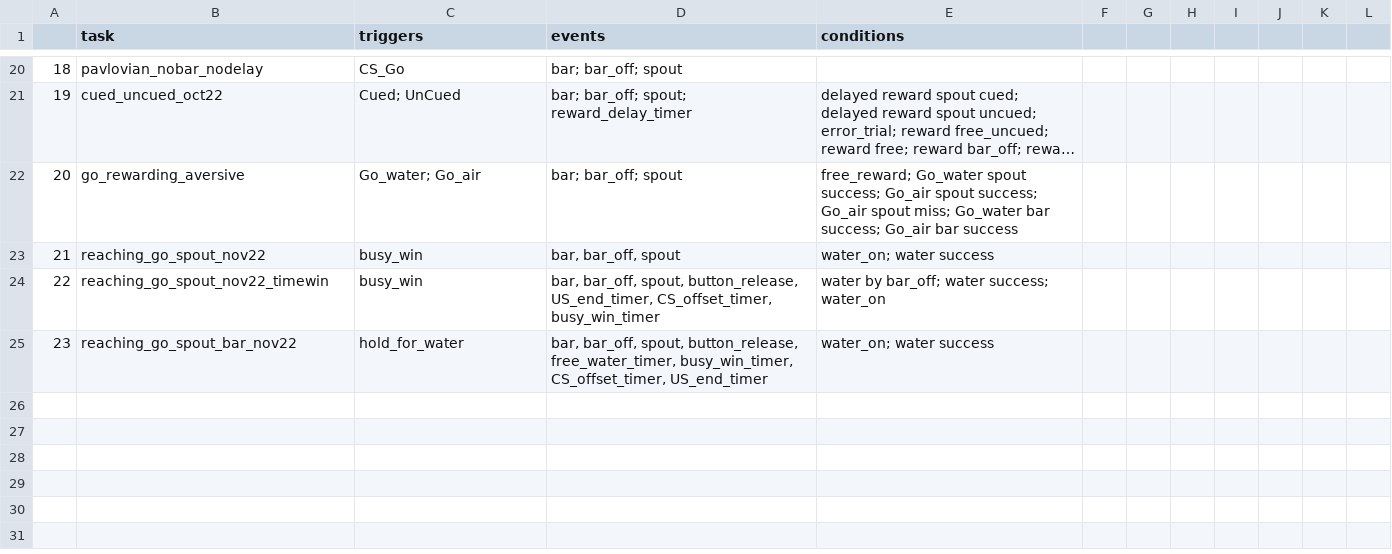
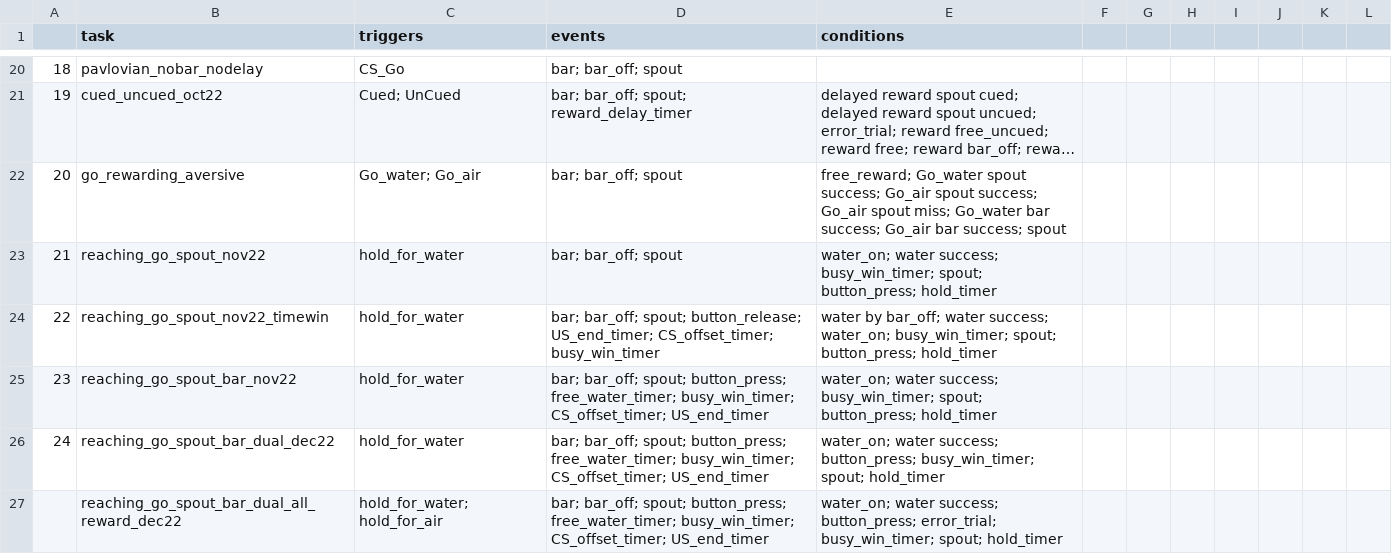
Before and after one commit to juliencarponcy/trialexp, a CSV file: params/tasks_params.csv, drawn as a sheet; only a part is shown, gaps mark what is left out; long unchanged cells end in …; the diff names each change by its address in the sheet, - before the commit and + after, or states it on an @@ line.

Commit message:
Update tasks_params.csv

```diff
--- a/params/tasks_params.csv
+++ b/params/tasks_params.csv
-E22 (conditions): …Go_air bar success
+E22 (conditions): …Go_air bar success; spout
-C23:C24 (triggers): busy_win
+C23:C24 (triggers): hold_for_water
-D23 (events): bar, bar_off, spout
+D23 (events): bar; bar_off; spout
-E23 (conditions): water_on; water success
+E23 (conditions): water_on; water success; busy_win_timer; spout; button_press; hold_timer
-D24 (events): bar, bar_off, spout, button_release, US_end_timer, CS_offset_timer, busy_win_timer
+D24 (events): bar; bar_off; spout; button_release; US_end_timer; CS_offset_timer; busy_win_timer
-E24 (conditions): …water success; water_on
+E24 (conditions): …water success; water_on; busy_win_timer; spout; button_press; hold_timer
-D25 (events): bar, bar_off, spout, button_release, free_water_timer, busy_win_timer, CS_offset_timer, US_end_timer
+D25 (events): bar; bar_off; spout; button_press; free_water_timer; busy_win_timer; CS_offset_timer; US_end_timer
-E25 (conditions): water_on; water success
+E25 (conditions): water_on; water success; busy_win_timer; spout; button_press; hold_timer
+row 26: 24 | reaching_go_spout_bar_dual_dec22 | hold_for_water | bar; bar_off; spout; button_press; free_water_timer; busy_win_timer; CS_offset_timer; US_end_timer | water_on; water success; button_press; busy_win_timer; spout; hold_timer
+row 27:  | reaching_go_spout_bar_dual_all_reward_dec22 | hold_for_water; hold_for_air | bar; bar_off; spout; button_press; free_water_timer; busy_win_timer; CS_offset_timer; US_end_timer | water_on; water success; button_press; error_trial; busy_win_timer; spout; hold_timer
```
